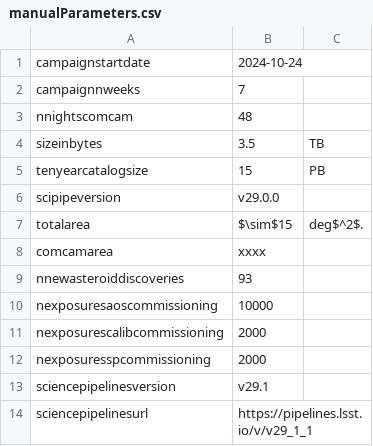
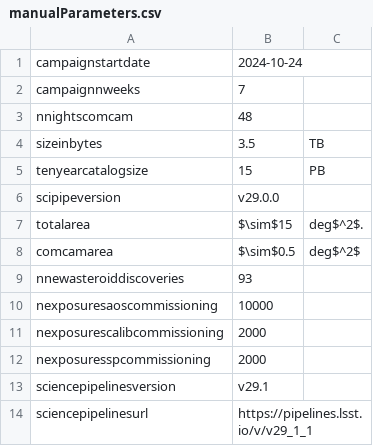
Before and after one commit to lsst/rtn-095, a CSV file: manualParameters.csv, drawn as a sheet.

Commit message:
Update manualParameters.csv
Co-authored-by: James Mullaney <j.mullaney@sheffield.ac.uk>

```diff
--- a/manualParameters.csv
+++ b/manualParameters.csv
@@ -7,3 +7,3 @@ scipipeversion,v29.0.0,
 totalarea,$\sim$15,deg$^2$.
-comcamarea,xxxx,
+comcamarea,$\sim$0.5,deg$^2$
 nnewasteroiddiscoveries,93,
```
